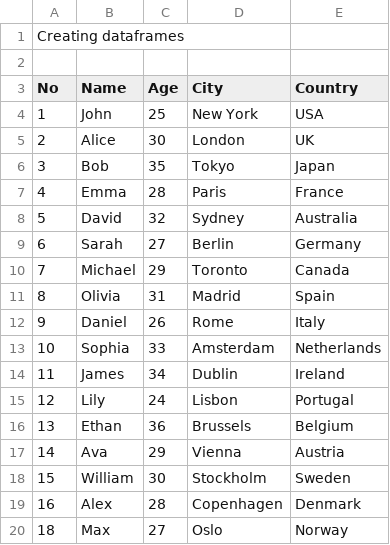
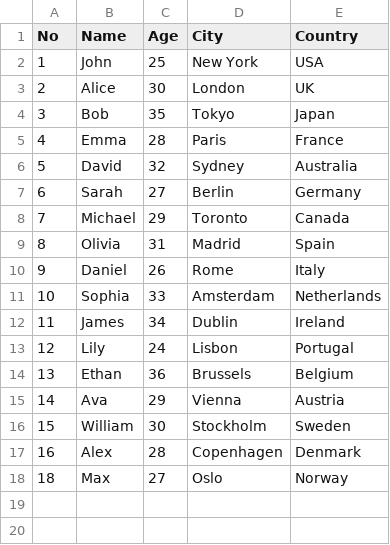
Before and after one commit to bijayjha2025/Python-Libraries, a CSV file: Pandas/Data/data.csv, drawn as a sheet; the diff names each change by its address in the sheet, - before the commit and + after, or states it on an @@ line.

```diff
--- a/Pandas/Data/data.csv
+++ b/Pandas/Data/data.csv
-row 1: Creating dataframes
-row 2: (empty)
```
Also changed, not shown: 1 other file.
